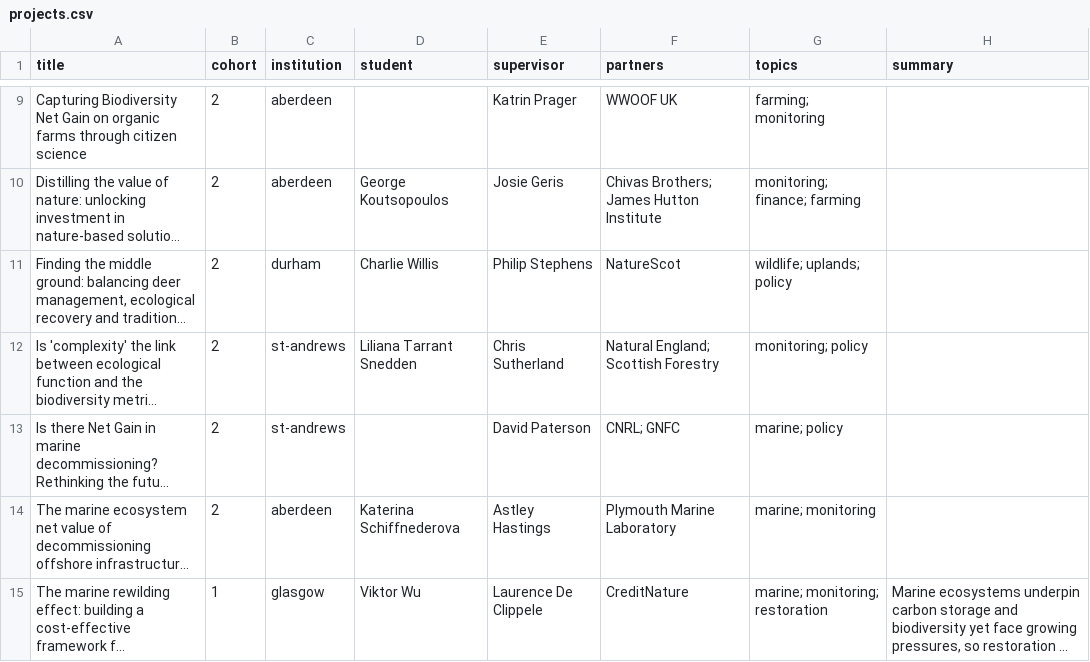
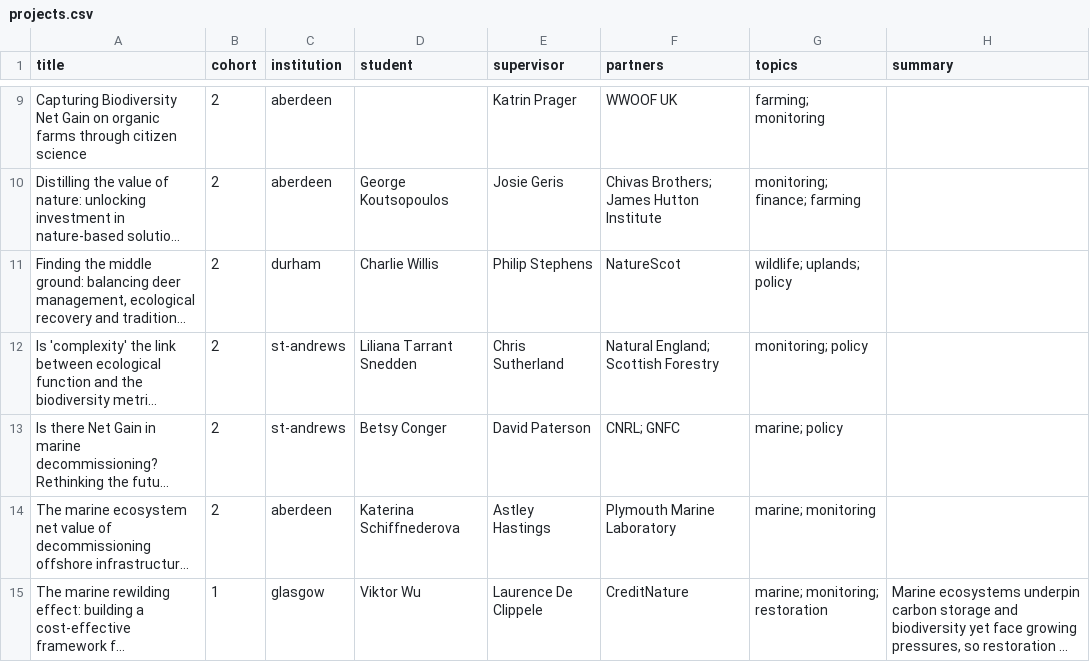
Before and after one commit to netgain-dfa/netgain-dfa.github.io, a CSV file: data/projects.csv, drawn as a sheet; only a part is shown, gaps mark what is left out; long unchanged cells end in …; the diff names each change by its address in the sheet, - before the commit and + after, or states it on an @@ line.

```diff
--- a/data/projects.csv
+++ b/data/projects.csv
-D13 (student): (empty)
+D13 (student): Betsy Conger
```
Also changed, not shown: data/people.csv, 2 other files.
